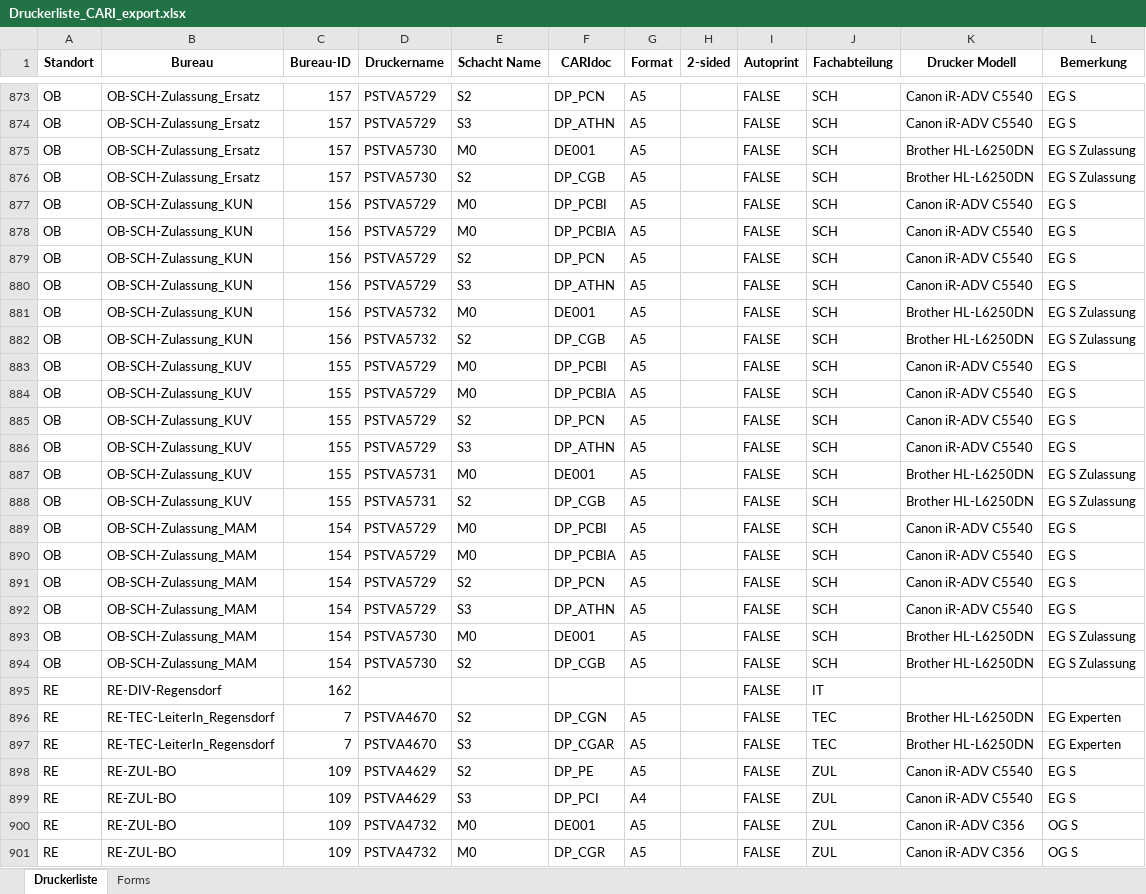
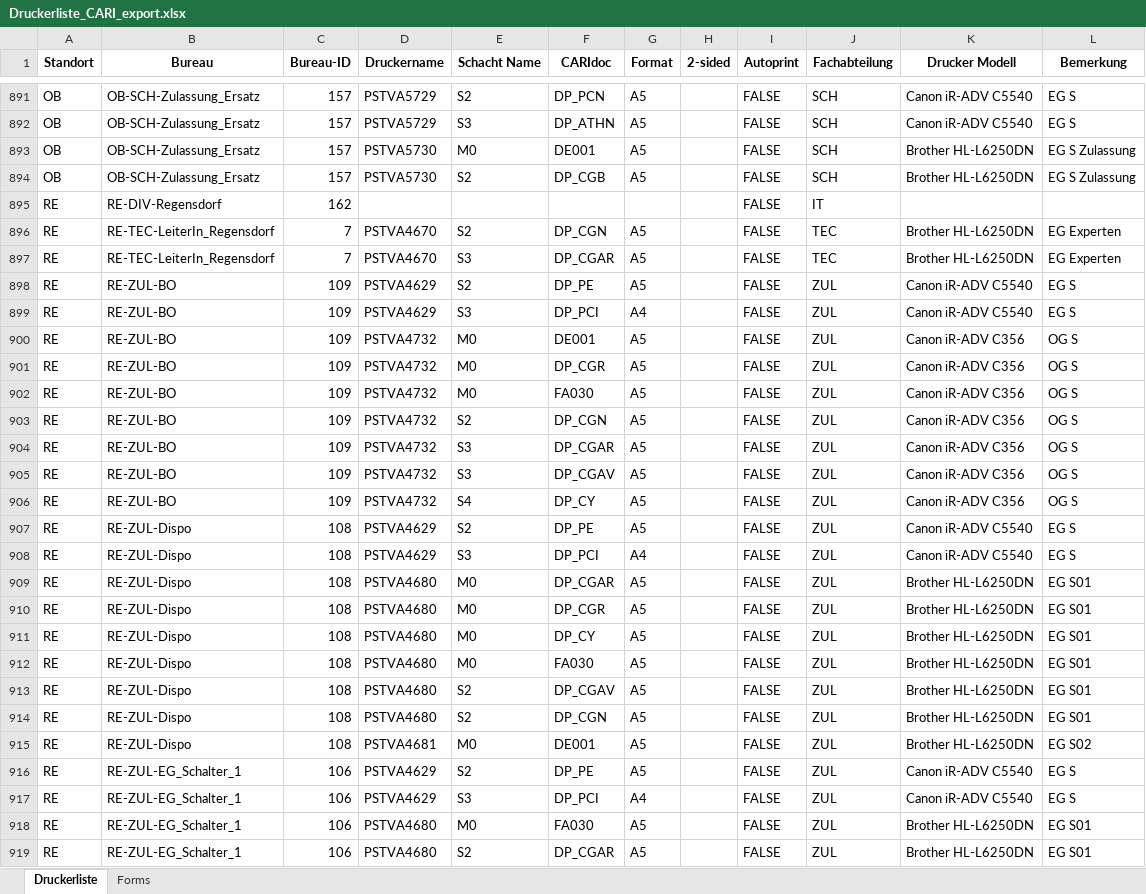
Before and after one commit to weitnow/printerapp, an Excel workbook: Druckerliste_CARI_export.xlsx, sheet Druckerliste, drawn as a sheet; only a part is shown, gaps mark what is left out; the shorter side is filled out with more unchanged rows; values as stored, in another font and other column widths than the file's, no borders; removed rows and columns are numbered as before the commit, all else as after; the diff covers the shown part only; the diff names each change by its address in the sheet, - before the commit and + after, or states it on an @@ line.

```diff
--- a/Druckerliste_CARI_export.xlsx (sheet Druckerliste)
+++ b/Druckerliste_CARI_export.xlsx (sheet Druckerliste)
-row 877: OB | OB-SCH-Zulassung_KUN | 156 | PSTVA5729 | M0 | DP_PCBI | A5 |  | FALSE | SCH | Canon iR-ADV C5540 | EG S
-row 878: OB | OB-SCH-Zulassung_KUN | 156 | PSTVA5729 | M0 | DP_PCBIA | A5 |  | FALSE | SCH | Canon iR-ADV C5540 | EG S
-row 879: OB | OB-SCH-Zulassung_KUN | 156 | PSTVA5729 | S2 | DP_PCN | A5 |  | FALSE | SCH | Canon iR-ADV C5540 | EG S
-row 880: OB | OB-SCH-Zulassung_KUN | 156 | PSTVA5729 | S3 | DP_ATHN | A5 |  | FALSE | SCH | Canon iR-ADV C5540 | EG S
-row 881: OB | OB-SCH-Zulassung_KUN | 156 | PSTVA5732 | M0 | DE001 | A5 |  | FALSE | SCH | Brother HL-L6250DN | EG S Zulassung
-row 882: OB | OB-SCH-Zulassung_KUN | 156 | PSTVA5732 | S2 | DP_CGB | A5 |  | FALSE | SCH | Brother HL-L6250DN | EG S Zulassung
-row 883: OB | OB-SCH-Zulassung_KUV | 155 | PSTVA5729 | M0 | DP_PCBI | A5 |  | FALSE | SCH | Canon iR-ADV C5540 | EG S
-row 884: OB | OB-SCH-Zulassung_KUV | 155 | PSTVA5729 | M0 | DP_PCBIA | A5 |  | FALSE | SCH | Canon iR-ADV C5540 | EG S
-row 885: OB | OB-SCH-Zulassung_KUV | 155 | PSTVA5729 | S2 | DP_PCN | A5 |  | FALSE | SCH | Canon iR-ADV C5540 | EG S
-row 886: OB | OB-SCH-Zulassung_KUV | 155 | PSTVA5729 | S3 | DP_ATHN | A5 |  | FALSE | SCH | Canon iR-ADV C5540 | EG S
-row 887: OB | OB-SCH-Zulassung_KUV | 155 | PSTVA5731 | M0 | DE001 | A5 |  | FALSE | SCH | Brother HL-L6250DN | EG S Zulassung
-row 888: OB | OB-SCH-Zulassung_KUV | 155 | PSTVA5731 | S2 | DP_CGB | A5 |  | FALSE | SCH | Brother HL-L6250DN | EG S Zulassung
-row 889: OB | OB-SCH-Zulassung_MAM | 154 | PSTVA5729 | M0 | DP_PCBI | A5 |  | FALSE | SCH | Canon iR-ADV C5540 | EG S
-row 890: OB | OB-SCH-Zulassung_MAM | 154 | PSTVA5729 | M0 | DP_PCBIA | A5 |  | FALSE | SCH | Canon iR-ADV C5540 | EG S
-row 891: OB | OB-SCH-Zulassung_MAM | 154 | PSTVA5729 | S2 | DP_PCN | A5 |  | FALSE | SCH | Canon iR-ADV C5540 | EG S
-row 892: OB | OB-SCH-Zulassung_MAM | 154 | PSTVA5729 | S3 | DP_ATHN | A5 |  | FALSE | SCH | Canon iR-ADV C5540 | EG S
-row 893: OB | OB-SCH-Zulassung_MAM | 154 | PSTVA5730 | M0 | DE001 | A5 |  | FALSE | SCH | Brother HL-L6250DN | EG S Zulassung
-row 894: OB | OB-SCH-Zulassung_MAM | 154 | PSTVA5730 | S2 | DP_CGB | A5 |  | FALSE | SCH | Brother HL-L6250DN | EG S Zulassung
```
Also changed, not shown: 18 added rows elsewhere in this sheet, sheet Forms, Druckerliste_CARI.xlsx, 5 other files.
